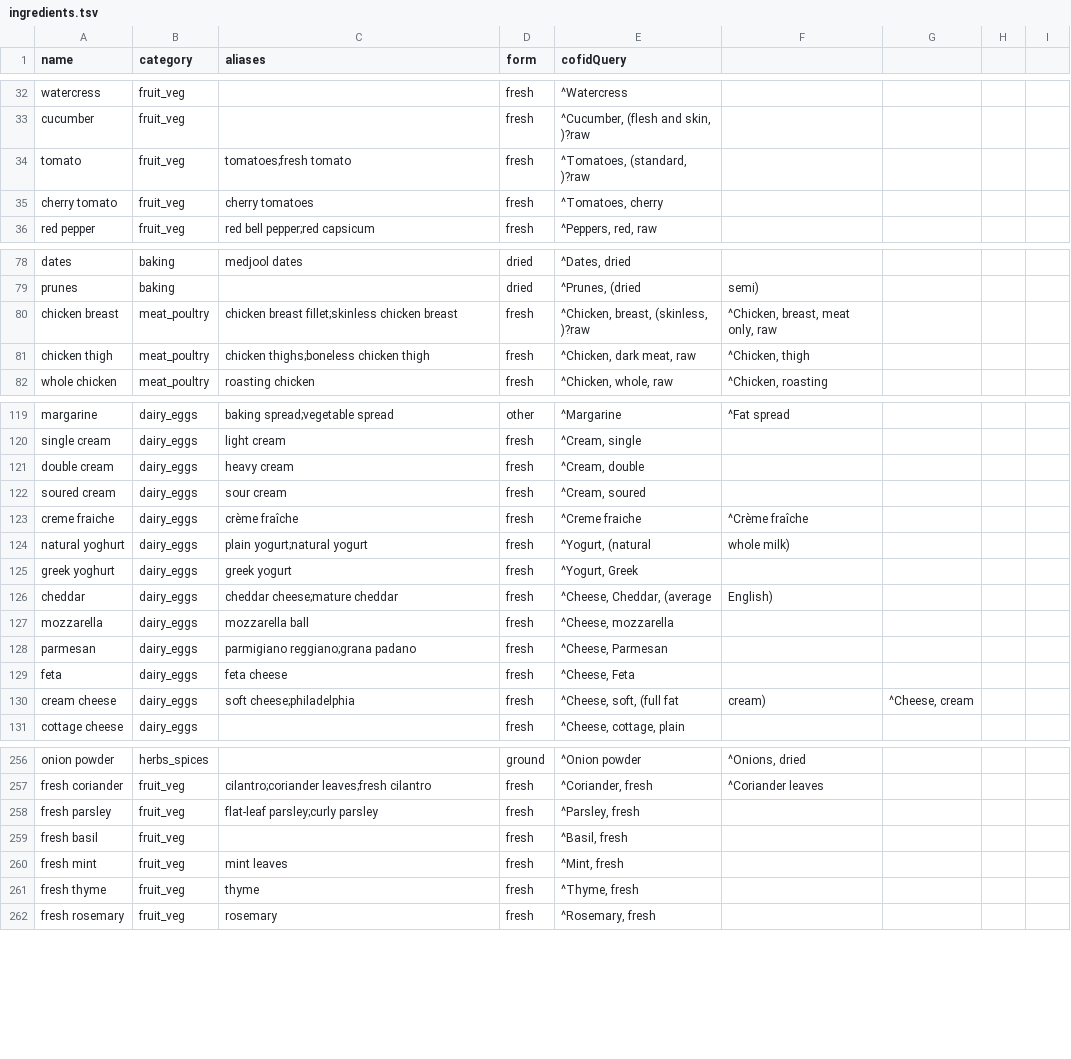
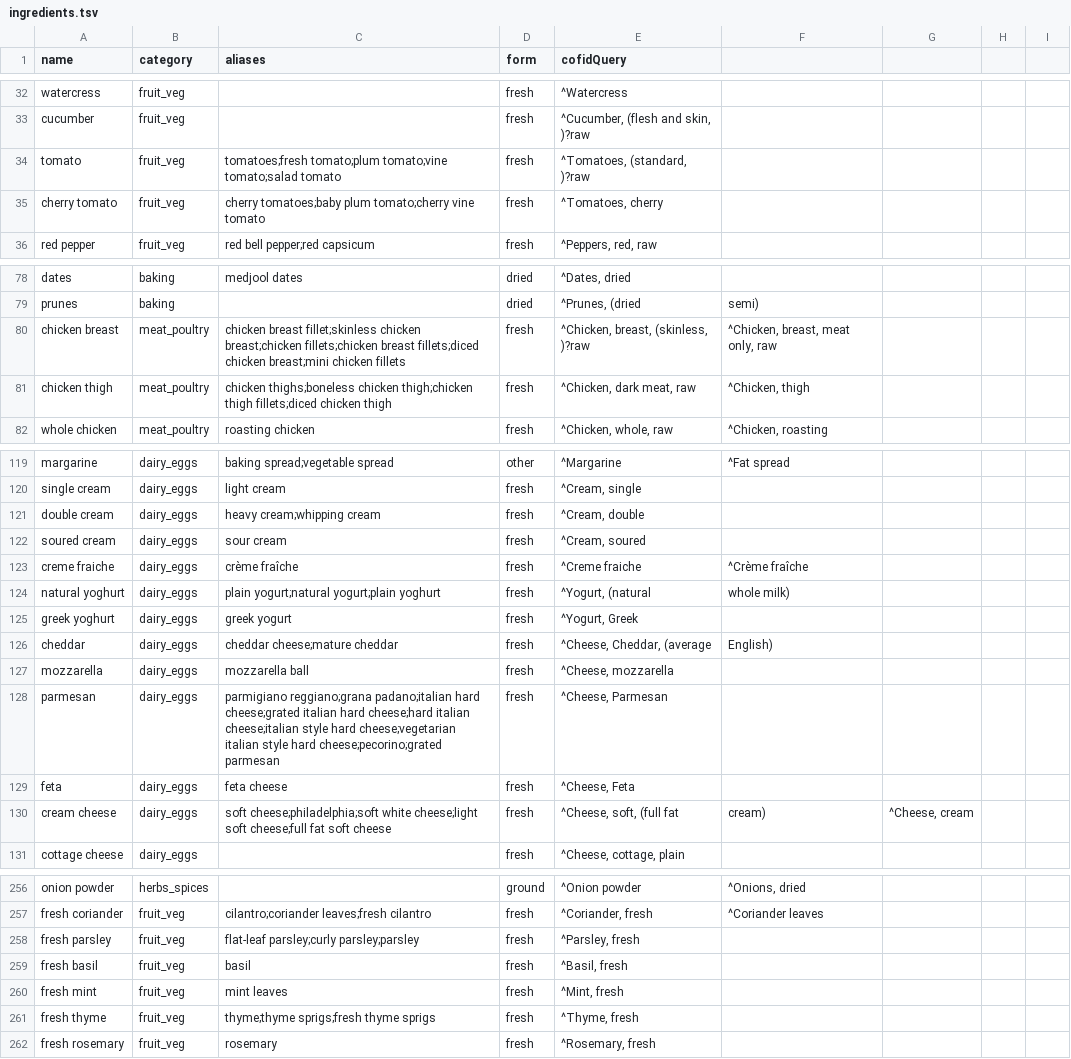
Before and after one commit to deanobrien/familymeals, a TSV file: packages/refdata/data/seed/ingredients.tsv, drawn as a sheet; only a part is shown, gaps mark what is left out; the diff covers the shown part only.

```diff
--- a/packages/refdata/data/seed/ingredients.tsv
+++ b/packages/refdata/data/seed/ingredients.tsv
@@ -33,4 +33,4 @@ watercress|fruit_veg||fresh|^Watercress
 cucumber|fruit_veg||fresh|^Cucumber, (flesh and skin, )?raw
-tomato|fruit_veg|tomatoes;fresh tomato|fresh|^Tomatoes, (standard, )?raw
-cherry tomato|fruit_veg|cherry tomatoes|fresh|^Tomatoes, cherry
+tomato|fruit_veg|tomatoes;fresh tomato;plum tomato;vine tomato;salad tomato|fresh|^Tomatoes, (standard, )?raw
+cherry tomato|fruit_veg|cherry tomatoes;baby plum tomato;cherry vine tomato|fresh|^Tomatoes, cherry
 red pepper|fruit_veg|red bell pepper;red capsicum|fresh|^Peppers, red, raw
@@ -79,4 +79,4 @@ dates|baking|medjool dates|dried|^Dates, dried
 prunes|baking||dried|^Prunes, (dried|semi)
-chicken breast|meat_poultry|chicken breast fillet;skinless chicken breast|fresh|^Chicken, breast, (skinless, )?raw|^Chicken, breast, meat only, raw
-chicken thigh|meat_poultry|chicken thighs;boneless chicken thigh|fresh|^Chicken, dark meat, raw|^Chicken, thigh
+chicken breast|meat_poultry|chicken breast fillet;skinless chicken breast;chicken fillets;chicken breast fillets;diced chicken breast;mini chicken fillets|fresh|^Chicken, breast, (skinless, )?raw|^Chicken, breast, meat only, raw
+chicken thigh|meat_poultry|chicken thighs;boneless chicken thigh;chicken thigh fillets;diced chicken thigh|fresh|^Chicken, dark meat, raw|^Chicken, thigh
 whole chicken|meat_poultry|roasting chicken|fresh|^Chicken, whole, raw|^Chicken, roasting
@@ -120,6 +120,6 @@ margarine|dairy_eggs|baking spread;vegetable spread|other|^Margarine|^Fat spread
 single cream|dairy_eggs|light cream|fresh|^Cream, single
-double cream|dairy_eggs|heavy cream|fresh|^Cream, double
+double cream|dairy_eggs|heavy cream;whipping cream|fresh|^Cream, double
 soured cream|dairy_eggs|sour cream|fresh|^Cream, soured
 creme fraiche|dairy_eggs|crème fraîche|fresh|^Creme fraiche|^Crème fraîche
-natural yoghurt|dairy_eggs|plain yogurt;natural yogurt|fresh|^Yogurt, (natural|whole milk)
+natural yoghurt|dairy_eggs|plain yogurt;natural yogurt;plain yoghurt|fresh|^Yogurt, (natural|whole milk)
 greek yoghurt|dairy_eggs|greek yogurt|fresh|^Yogurt, Greek
@@ -127,5 +127,5 @@ cheddar|dairy_eggs|cheddar cheese;mature cheddar|fresh|^Cheese, Cheddar, (averag
 mozzarella|dairy_eggs|mozzarella ball|fresh|^Cheese, mozzarella
-parmesan|dairy_eggs|parmigiano reggiano;grana padano|fresh|^Cheese, Parmesan
+parmesan|dairy_eggs|parmigiano reggiano;grana padano;italian hard cheese;grated italian hard cheese;hard italian cheese;italian style hard cheese;vegetarian italian style hard cheese;pecorino;grated parmesan|fresh|^Cheese, Parmesan
 feta|dairy_eggs|feta cheese|fresh|^Cheese, Feta
-cream cheese|dairy_eggs|soft cheese;philadelphia|fresh|^Cheese, soft, (full fat|cream)|^Cheese, cream
+cream cheese|dairy_eggs|soft cheese;philadelphia;soft white cheese;light soft cheese;full fat soft cheese|fresh|^Cheese, soft, (full fat|cream)|^Cheese, cream
 cottage cheese|dairy_eggs||fresh|^Cheese, cottage, plain
@@ -257,6 +257,6 @@ onion powder|herbs_spices||ground|^Onion powder|^Onions, dried
 fresh coriander|fruit_veg|cilantro;coriander leaves;fresh cilantro|fresh|^Coriander, fresh|^Coriander leaves
-fresh parsley|fruit_veg|flat-leaf parsley;curly parsley|fresh|^Parsley, fresh
-fresh basil|fruit_veg||fresh|^Basil, fresh
+fresh parsley|fruit_veg|flat-leaf parsley;curly parsley;parsley|fresh|^Parsley, fresh
+fresh basil|fruit_veg|basil|fresh|^Basil, fresh
 fresh mint|fruit_veg|mint leaves|fresh|^Mint, fresh
-fresh thyme|fruit_veg|thyme|fresh|^Thyme, fresh
+fresh thyme|fruit_veg|thyme;thyme sprigs;fresh thyme sprigs|fresh|^Thyme, fresh
 fresh rosemary|fruit_veg|rosemary|fresh|^Rosemary, fresh
```
Also changed, not shown: 17 added rows and 13 edited cells elsewhere in this file, 21 other files.
